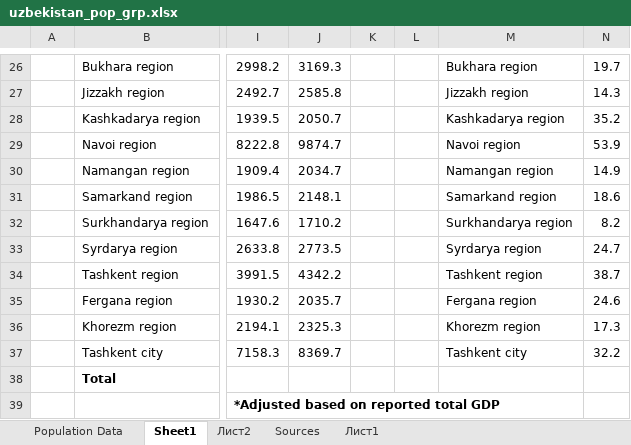
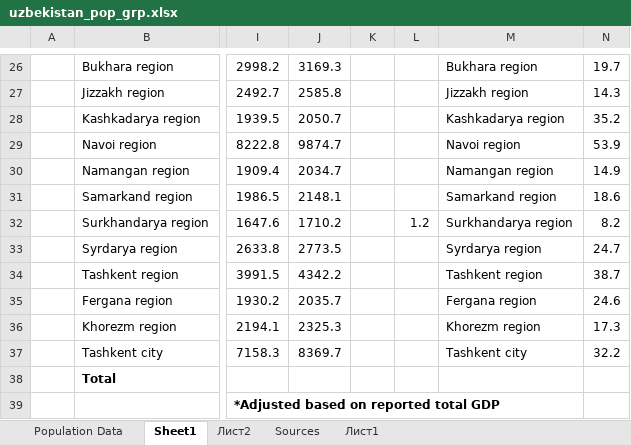
Before and after one commit to tim7en/Uzbekistan_URBAN_research, an Excel workbook: uzbekistan_pop_grp.xlsx, sheet Sheet1, drawn as a sheet; only a part is shown, gaps mark what is left out; values as stored, in another font and other column widths than the file's, no borders; conditional formats not drawn; the diff names each change by its address in the sheet, - before the commit and + after, or states it on an @@ line.

```diff
--- a/uzbekistan_pop_grp.xlsx (sheet Sheet1)
+++ b/uzbekistan_pop_grp.xlsx (sheet Sheet1)
-L32: (empty)
+L32: 1.2
```
Also changed, not shown: sheet Лист1, charts or pictures, ExternalData/uzbekistan_pop_grp.xlsx, 3 other files.
